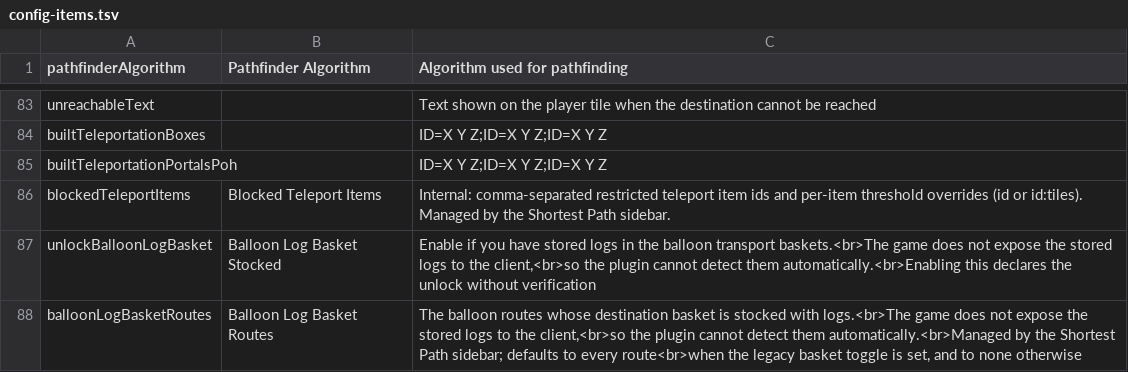
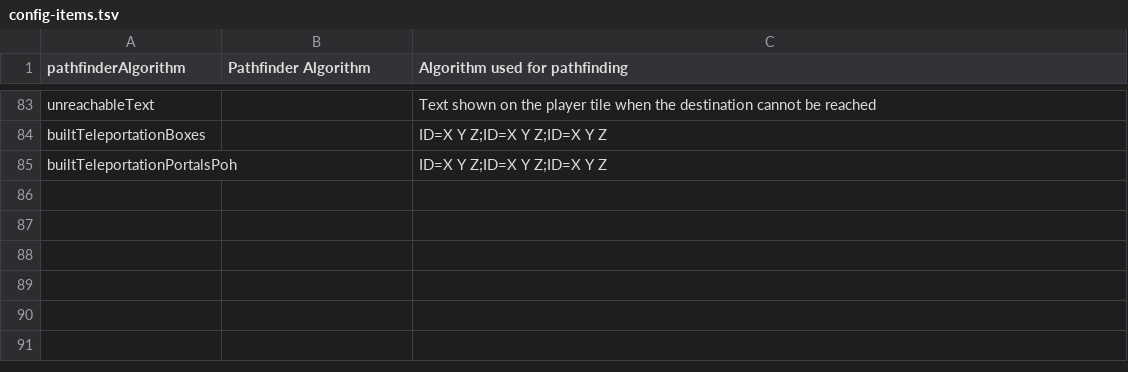
Before and after one commit to Skretzo/shortest-path, a TSV file: src/main/resources/config-items.tsv, drawn as a sheet; only a part is shown, gaps mark what is left out.

Commit message:
Adapt the keyed-config refactor to the 1.22.2 tree
The hidden-config migration applied on the release tip carries references to types and keys the 1.22.2 segment does not have yet: the balloon basket set, the blocked-teleport-items machinery and the sailing service. This drops those rows, reads and test cases so the segment compiles and stays test-green; the later commits restore them when the features they belong to land.

```diff
--- a/src/main/resources/config-items.tsv
+++ b/src/main/resources/config-items.tsv
@@ -85,4 +85 @@ builtTeleportationBoxes		ID=X Y Z;ID=X Y Z;ID=X Y Z
 builtTeleportationPortalsPoh		ID=X Y Z;ID=X Y Z;ID=X Y Z		
-blockedTeleportItems	Blocked Teleport Items	Internal: comma-separated restricted teleport item ids and per-item threshold overrides (id or id:tiles). Managed by the Shortest Path sidebar.		
-unlockBalloonLogBasket	Balloon Log Basket Stocked	Enable if you have stored logs in the balloon transport baskets.<br>The game does not expose the stored logs to the client,<br>so the plugin cannot detect them automatically.<br>Enabling this declares the unlock without verification		
-balloonLogBasketRoutes	Balloon Log Basket Routes	The balloon routes whose destination basket is stocked with logs.<br>The game does not expose the stored logs to the client,<br>so the plugin cannot detect them automatically.<br>Managed by the Shortest Path sidebar; defaults to every route<br>when the legacy basket toggle is set, and to none otherwise		
```
Also changed, not shown: 9 other files.
